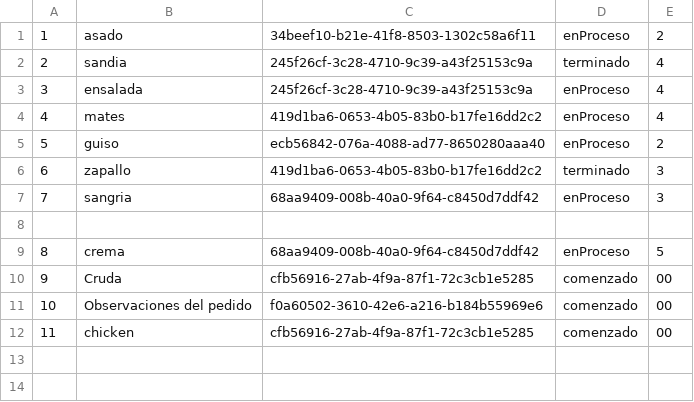
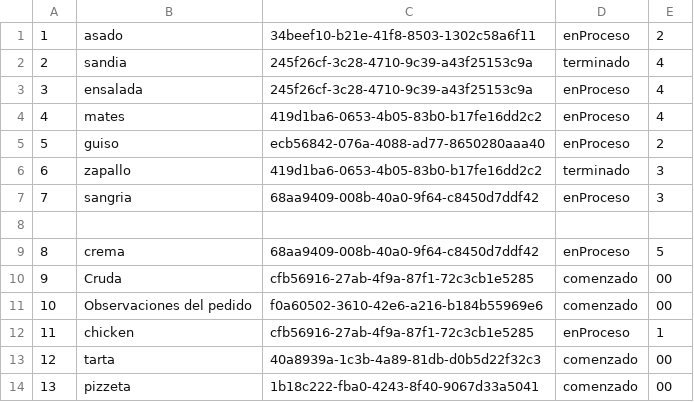
Before and after one commit to marcelo-sd/Cadeteria2024, a CSV file: Data/pedidos.csv, drawn as a sheet.

```diff
--- a/Data/pedidos.csv
+++ b/Data/pedidos.csv
@@ -11,2 +11,4 @@
 10,Observaciones del pedido,f0a60502-3610-42e6-a216-b184b55969e6,comenzado,00
-11,chicken,cfb56916-27ab-4f9a-87f1-72c3cb1e5285,comenzado,00
+11,chicken,cfb56916-27ab-4f9a-87f1-72c3cb1e5285,enProceso,1
+12,tarta,40a8939a-1c3b-4a89-81db-d0b5d22f32c3,comenzado,00
+13,pizzeta,1b18c222-fba0-4243-8f40-9067d33a5041,comenzado,00
```
Also changed, not shown: Data/clientes.csv, 26 other files.
